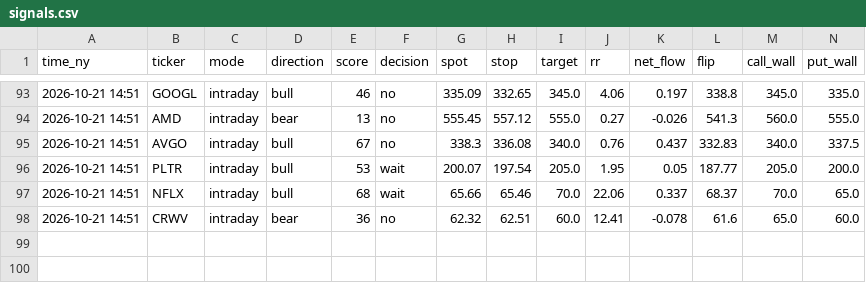
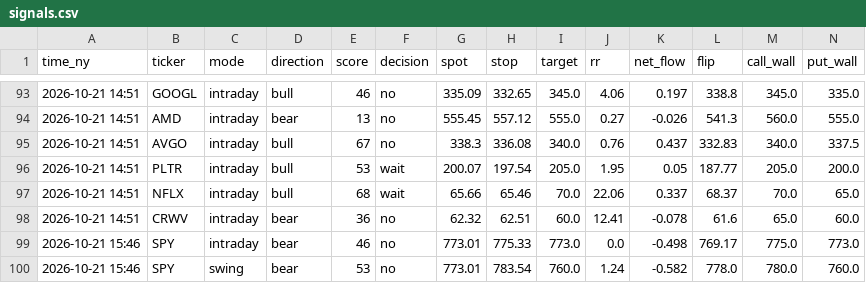
Before and after one commit to asrarabha8-cmyk/macdscanner, a CSV file: flow_confirm/data/signals.csv, drawn as a sheet; only a part is shown, gaps mark what is left out; rows hold the shown columns only; the diff names each change by its address in the sheet, - before the commit and + after, or states it on an @@ line.

Commit message:
flow check 2026-10-21

```diff
--- a/flow_confirm/data/signals.csv
+++ b/flow_confirm/data/signals.csv
+row 99: 2026-10-21 15:46 | SPY | intraday | bear | 46 | no | 773.01 | 775.33 | 773.0 | 0.0 | -0.498 | 769.17 | 775.0 | 773.0
+row 100: 2026-10-21 15:46 | SPY | swing | bear | 53 | no | 773.01 | 783.54 | 760.0 | 1.24 | -0.582 | 778.0 | 780.0 | 760.0
```
Also changed, not shown: 2 other files.
